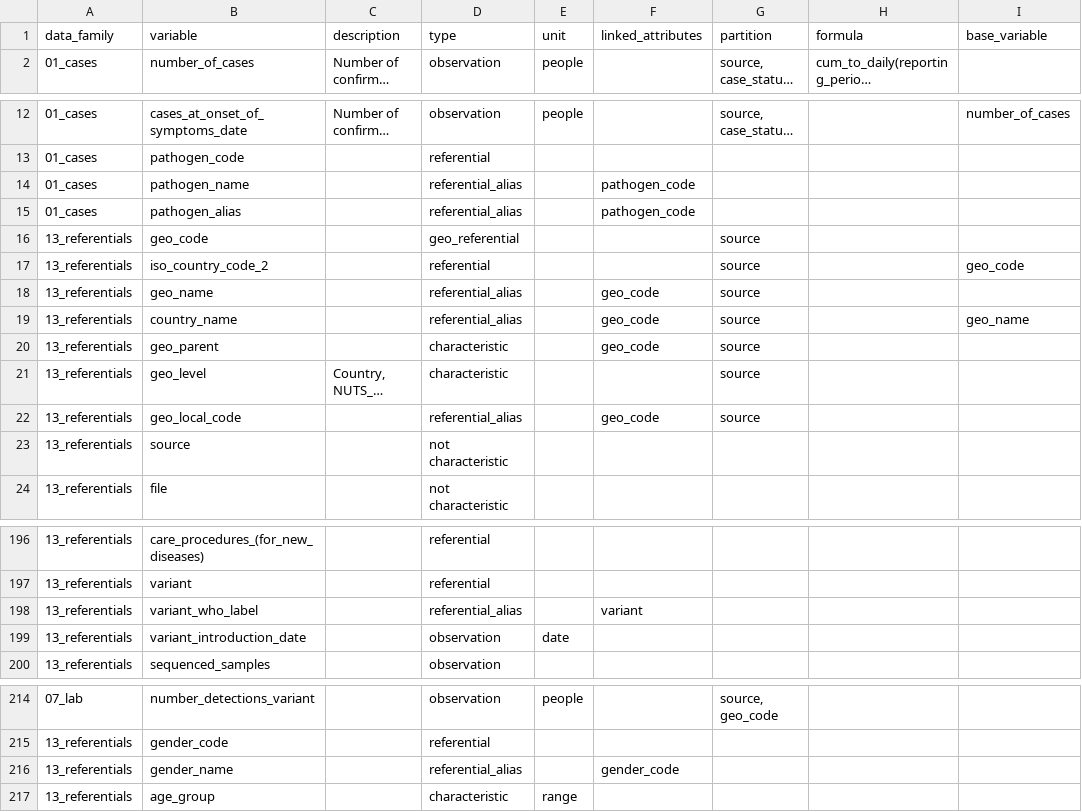
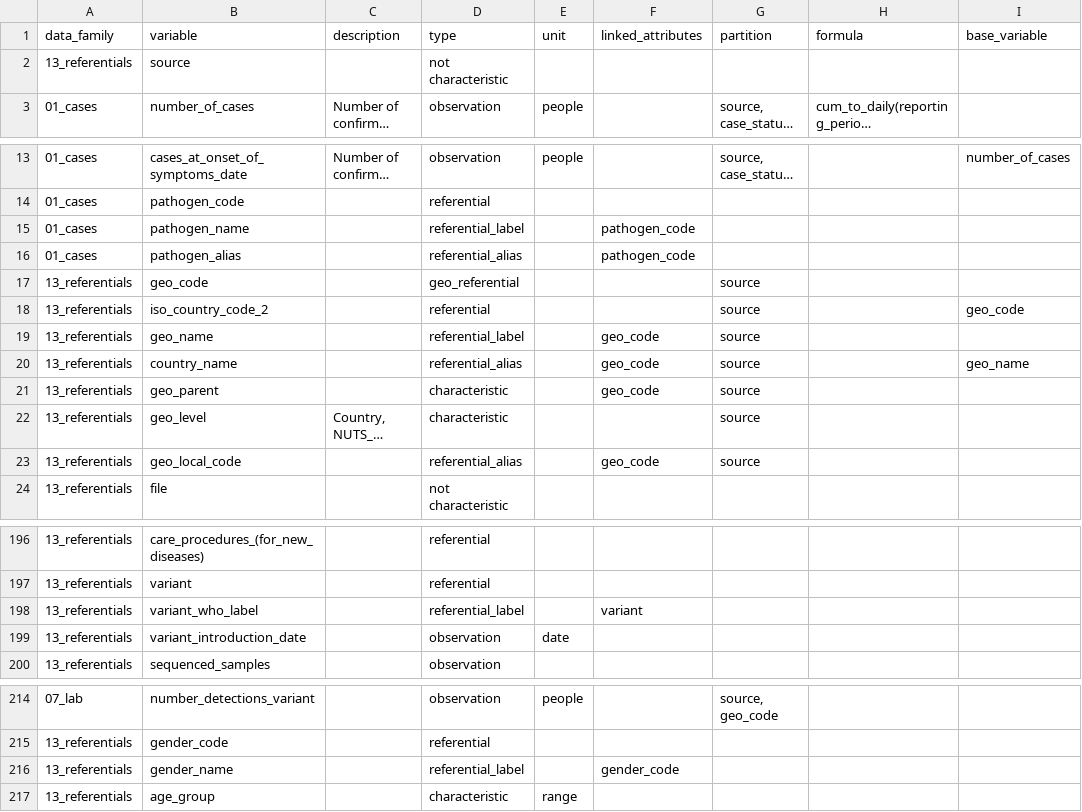
Before and after one commit to pandem2/pandem-source, a CSV file: pandem2source/data/list-of-variables.csv, drawn as a sheet; only a part is shown, gaps mark what is left out; long unchanged cells end in …; addresses are those after the commit; the diff names each change by its address in the sheet, - before the commit and + after, or states it on an @@ line.

```diff
--- a/pandem2source/data/list-of-variables.csv
+++ b/pandem2source/data/list-of-variables.csv
@@ row 23 moved to row 2: 13_referentials @@
-D15 (type): referential_alias
+D15 (type): referential_label
-D19 (type): referential_alias
+D19 (type): referential_label
-D198 (type): referential_alias
+D198 (type): referential_label
-D216 (type): referential_alias
+D216 (type): referential_label
```
Also changed, not shown: 39 other files.
